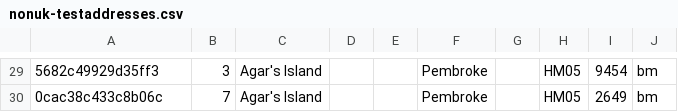
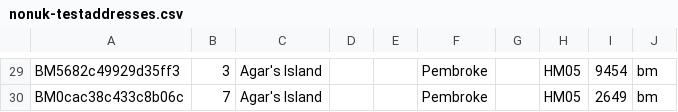
Before and after one commit to hmrc/address-lookup, a CSV file: conf/data/nonuk-testaddresses.csv, drawn as a sheet; only a part is shown, gaps mark what is left out; the diff covers the shown part only; the diff names each change by its address in the sheet, - before the commit and + after, or states it on an @@ line.

```diff
--- a/conf/data/nonuk-testaddresses.csv
+++ b/conf/data/nonuk-testaddresses.csv
-A29: 5682c49929d35ff3
+A29: BM5682c49929d35ff3
-A30: 0cac38c433c8b06c
+A30: BM0cac38c433c8b06c
```
Also changed, not shown: 28 edited cells elsewhere in this file, 2 other files.
